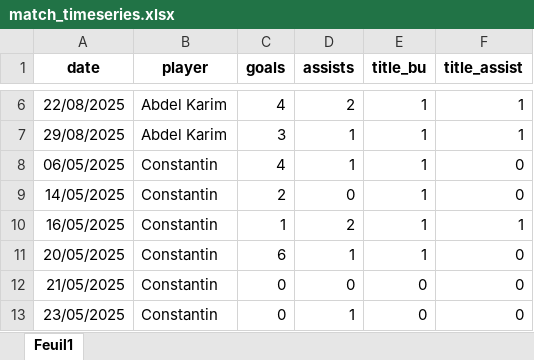
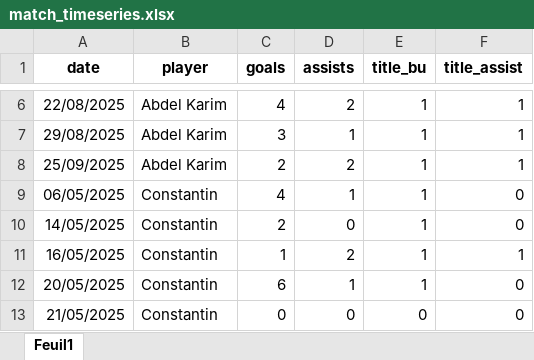
Before and after one commit to cyanoide/DashboardQualityFIVE, an Excel workbook: data/match_timeseries.xlsx, sheet Feuil1, drawn as a sheet; only a part is shown, gaps mark what is left out; the shorter side is filled out with more unchanged rows; values as stored, in another font and other column widths than the file's, no borders; charts and pictures not drawn; the diff names each change by its address in the sheet, - before the commit and + after, or states it on an @@ line.

```diff
--- a/data/match_timeseries.xlsx (sheet Feuil1)
+++ b/data/match_timeseries.xlsx (sheet Feuil1)
+row 8: 25/09/2025 | Abdel Karim | 2 | 2 | 1 | 1
```
Also changed, not shown: data/global_stats.xlsx, data/videos.xlsx.
